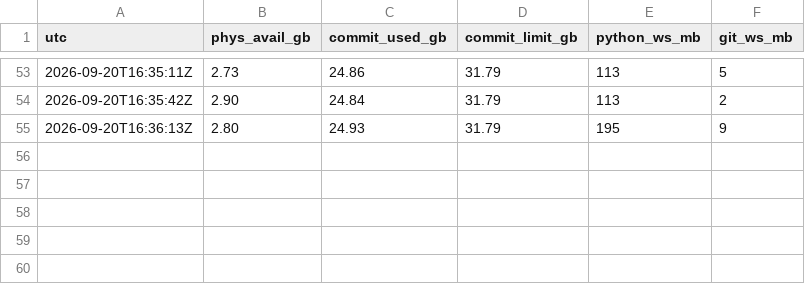
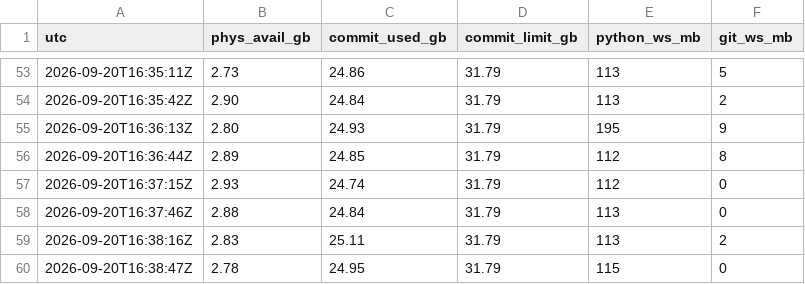
Before and after one commit to muhammadallee/sdle-latest, a CSV file: .sdle/implementation-state/repository-cleanup/runs/20260920T160855-p03-full-shallow.mem.csv, drawn as a sheet; only a part is shown, gaps mark what is left out; the diff names each change by its address in the sheet, - before the commit and + after, or states it on an @@ line.

```diff
--- a/.sdle/implementation-state/repository-cleanup/runs/20260920T160855-p03-full-shallow.mem.csv
+++ b/.sdle/implementation-state/repository-cleanup/runs/20260920T160855-p03-full-shallow.mem.csv
+row 56: 2026-09-20T16:36:44Z | 2.89 | 24.85 | 31.79 | 112 | 8
+row 57: 2026-09-20T16:37:15Z | 2.93 | 24.74 | 31.79 | 112 | 0
+row 58: 2026-09-20T16:37:46Z | 2.88 | 24.84 | 31.79 | 113 | 0
+row 59: 2026-09-20T16:38:16Z | 2.83 | 25.11 | 31.79 | 113 | 2
+row 60: 2026-09-20T16:38:47Z | 2.78 | 24.95 | 31.79 | 115 | 0
```
Also changed, not shown: 2 other files.
